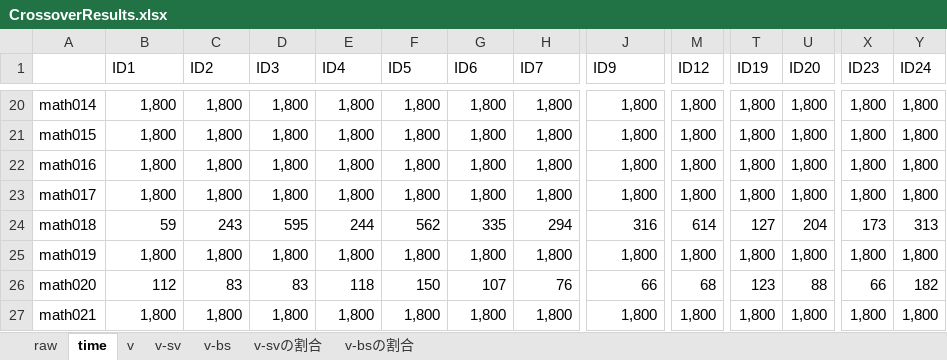
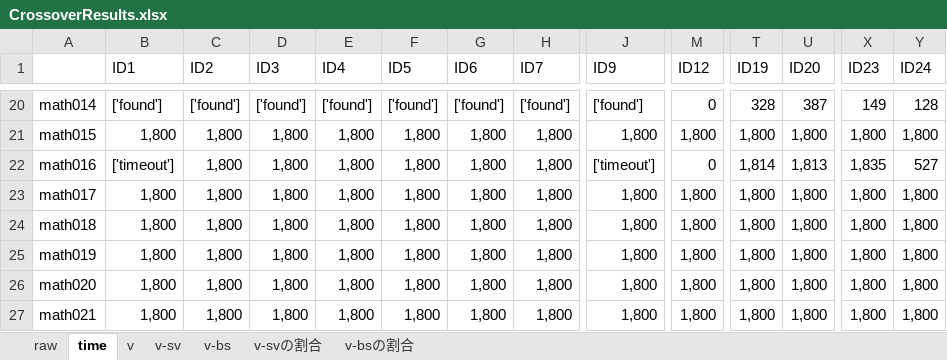
Before and after one commit to kusumotolab/kGenProg-exp, an Excel workbook: CrossoverResults.xlsx, sheet time, drawn as a sheet; only a part is shown, gaps mark what is left out; values as stored, in another font and other column widths than the file's, no cell formats; conditional formats not drawn; removed rows and columns are numbered as before the commit, all else as after; rows hold the shown columns only; the diff covers the shown part only; the diff names each change by its address in the sheet, - before the commit and + after, or states it on an @@ line.

```diff
--- a/CrossoverResults.xlsx (sheet time)
+++ b/CrossoverResults.xlsx (sheet time)
-B20 (ID1): 1,800
+B20 (ID1): ['found']
-C20 (ID2): 1,800
+C20 (ID2): ['found']
-D20 (ID3): 1,800
+D20 (ID3): ['found']
-E20 (ID4): 1,800
+E20 (ID4): ['found']
-F20 (ID5): 1,800
+F20 (ID5): ['found']
-G20 (ID6): 1,800
+G20 (ID6): ['found']
-H20 (ID7): 1,800
+H20 (ID7): ['found']
-J20 (ID9): 1,800
+J20 (ID9): ['found']
-M20 (ID12): 1,800
+M20 (ID12): 0
-T20 (ID19): 1,800
+T20 (ID19): 328
-U20 (ID20): 1,800
+U20 (ID20): 387
-X20 (ID23): 1,800
+X20 (ID23): 149
-Y20 (ID24): 1,800
+Y20 (ID24): 128
-B22 (ID1): 1,800
+B22 (ID1): ['timeout']
-J22 (ID9): 1,800
+J22 (ID9): ['timeout']
-M22 (ID12): 1,800
+M22 (ID12): 0
-T22 (ID19): 1,800
+T22 (ID19): 1,814
-U22 (ID20): 1,800
+U22 (ID20): 1,813
-X22 (ID23): 1,800
+X22 (ID23): 1,835
-Y22 (ID24): 1,800
+Y22 (ID24): 527
-row 24: math018 | 59 | 243 | 595 | 244 | 562 | 335 | 294 | 316 | 614 | 127 | 204 | 173 | 313
+row 24: math018 | 1,800 | 1,800 | 1,800 | 1,800 | 1,800 | 1,800 | 1,800 | 1,800 | 1,800 | 1,800 | 1,800 | 1,800 | 1,800
-row 26: math020 | 112 | 83 | 83 | 118 | 150 | 107 | 76 | 66 | 68 | 123 | 88 | 66 | 182
+row 26: math020 | 1,800 | 1,800 | 1,800 | 1,800 | 1,800 | 1,800 | 1,800 | 1,800 | 1,800 | 1,800 | 1,800 | 1,800 | 1,800
```
Also changed, not shown: 14 added rows, 14 removed rows and 324 edited cells elsewhere in this sheet, sheet raw, sheet v-bsの割合, sheet v-svの割合, sheet v-bs, sheet v-sv, sheet v, cell formats, formulas that keep their value, charts or pictures.
